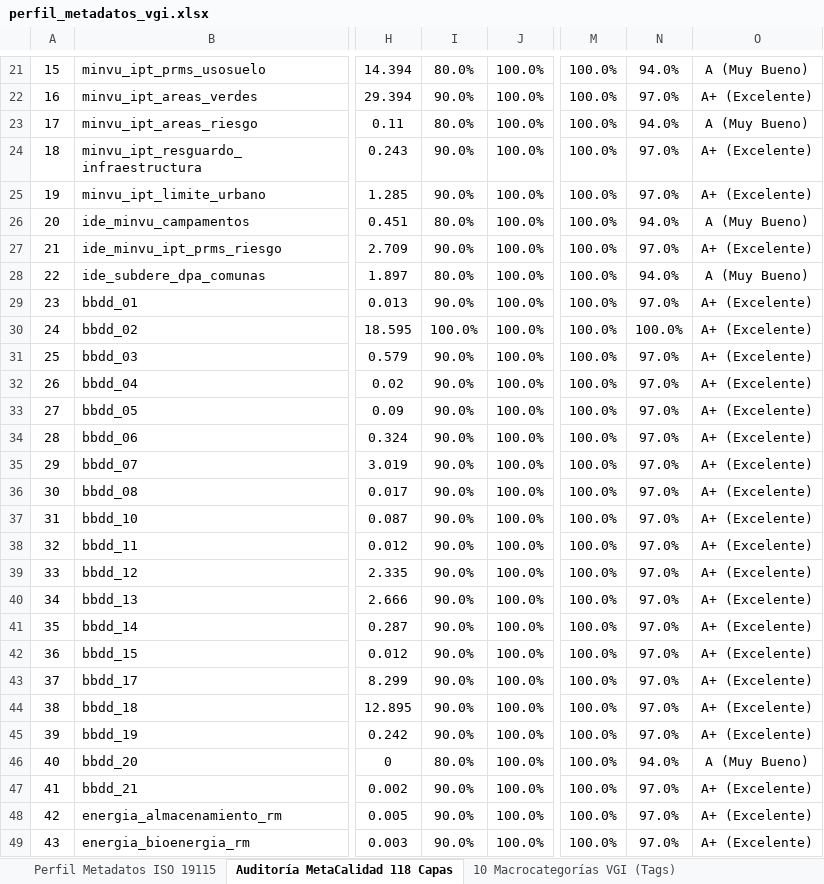
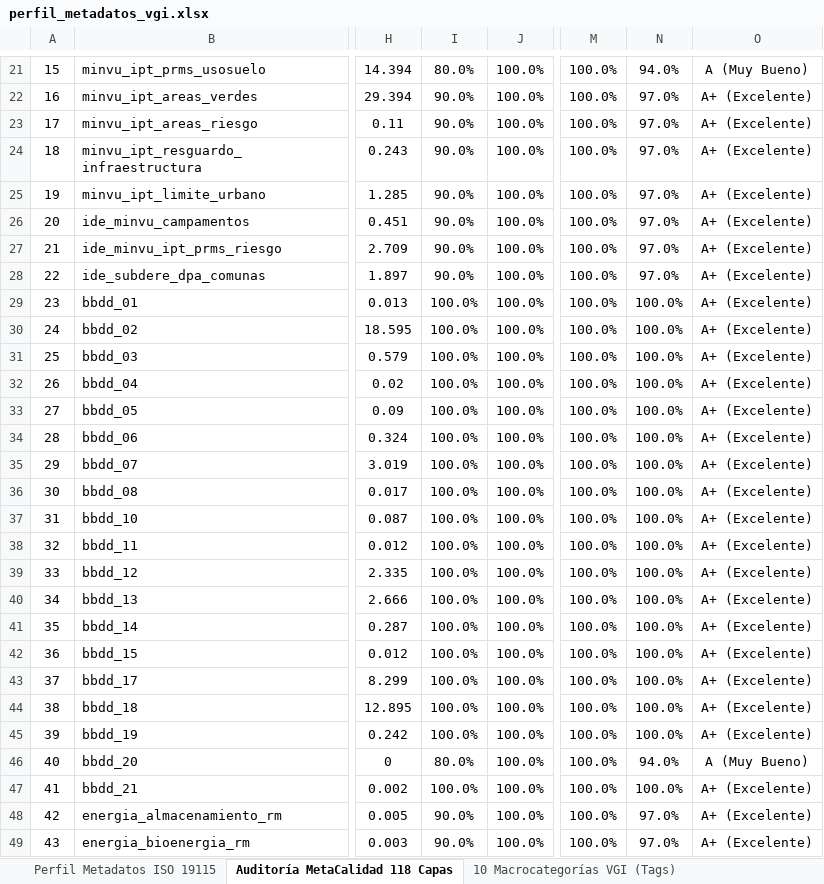
Before and after one commit to GEOJOTA/atlas_vgi_territorial, an Excel workbook: docs/perfil_metadatos_vgi.xlsx, sheet Auditoría MetaCalidad 118 Capas, drawn as a sheet; only a part is shown, gaps mark what is left out; values as stored, in another font and other column widths than the file's, no borders; the diff covers the shown part only; the diff names each change by its address in the sheet, - before the commit and + after, or states it on an @@ line.

```diff
--- a/docs/perfil_metadatos_vgi.xlsx (sheet Auditoría MetaCalidad 118 Capas)
+++ b/docs/perfil_metadatos_vgi.xlsx (sheet Auditoría MetaCalidad 118 Capas)
-I23: 80.0%
+I23: 90.0%
-N23: 94.0%
+N23: 97.0%
-O23: A (Muy Bueno)
+O23: A+ (Excelente)
-I26: 80.0%
+I26: 90.0%
-N26: 94.0%
+N26: 97.0%
-O26: A (Muy Bueno)
+O26: A+ (Excelente)
-I28: 80.0%
+I28: 90.0%
-N28: 94.0%
+N28: 97.0%
-O28: A (Muy Bueno)
+O28: A+ (Excelente)
-I29: 90.0%
+I29: 100.0%
-N29: 97.0%
+N29: 100.0%
-I31:I45: 90.0%
+I31:I45: 100.0%
-N31:N45: 97.0%
+N31:N45: 100.0%
-I47: 90.0%
+I47: 100.0%
-N47: 97.0%
+N47: 100.0%
```
Also changed, not shown: 108 edited cells elsewhere in this sheet, sheet 10 Macrocategorías VGI (Tags), other sheet tabs, src/docs/perfil_metadatos_vgi.xlsx, 5 other files.
